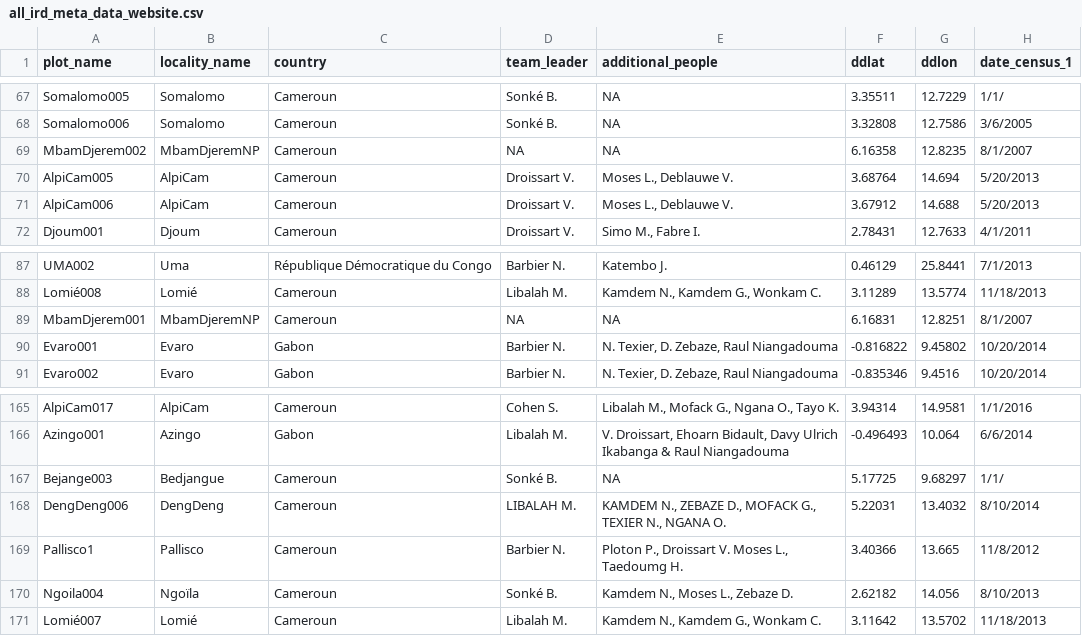
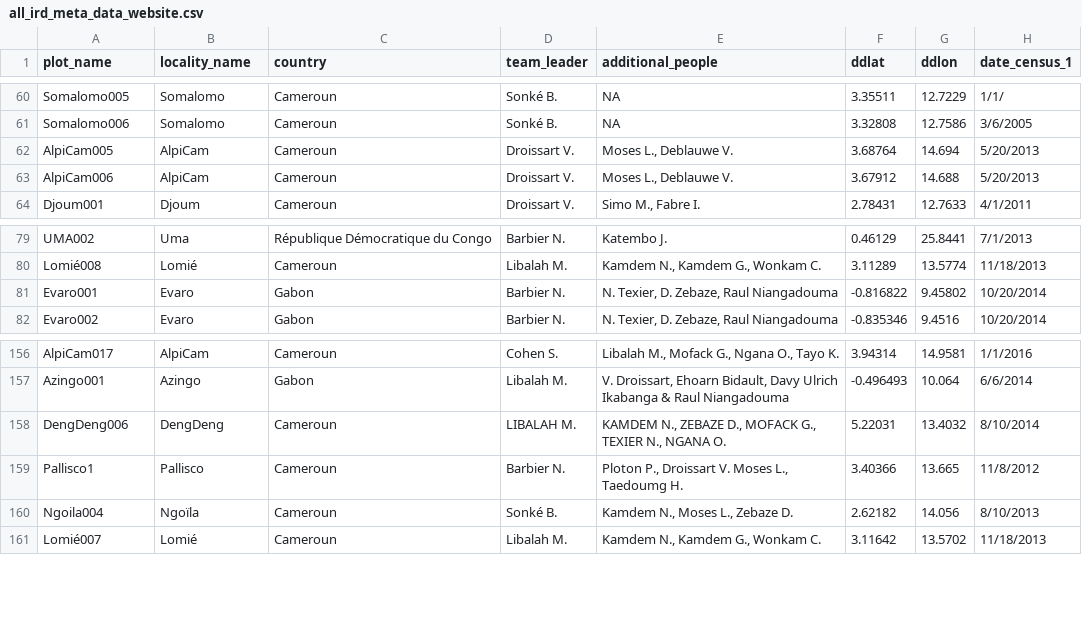
Before and after one commit to umr-amap/centrafriplots, a CSV file: content/en/post/all_ird_meta_data_website.csv, drawn as a sheet; only a part is shown, gaps mark what is left out; the diff covers the shown part only.

```diff
--- a/content/en/post/all_ird_meta_data_website.csv
+++ b/content/en/post/all_ird_meta_data_website.csv
@@ -68,3 +61,2 @@ Somalomo005,Somalomo,Cameroun,Sonké B.,NA,3.35511,12.7229,1/1/
 Somalomo006,Somalomo,Cameroun,Sonké B.,NA,3.32808,12.7586,3/6/2005
-MbamDjerem002,MbamDjeremNP,Cameroun,NA,NA,6.16358,12.8235,8/1/2007
 AlpiCam005,AlpiCam,Cameroun,Droissart V.,"Moses L., Deblauwe V.",3.68764,14.694,5/20/2013
@@ -88,3 +80,2 @@ UMA002,Uma,République Démocratique du Congo,Barbier N.,Katembo J.,0.46129,25.8
 Lomié008,Lomié,Cameroun,Libalah M.,"Kamdem N., Kamdem G., Wonkam C.",3.11289,13.5774,11/18/2013
-MbamDjerem001,MbamDjeremNP,Cameroun,NA,NA,6.16831,12.8251,8/1/2007
 Evaro001,Evaro,Gabon,Barbier N.,"N. Texier, D. Zebaze, Raul Niangadouma",-0.816822,9.45802,10/20/2014
@@ -166,3 +157,2 @@ AlpiCam017,AlpiCam,Cameroun,Cohen S.,"Libalah M., Mofack G., Ngana O., Tayo K.",
 Azingo001,Azingo,Gabon,Libalah M.,"V. Droissart,  Ehoarn Bidault, Davy Ulrich Ikabanga & Raul Niangadouma",-0.496493,10.064,6/6/2014
-Bejange003,Bedjangue,Cameroun,Sonké B.,NA,5.17725,9.68297,1/1/
 DengDeng006,DengDeng,Cameroun,LIBALAH M.,"KAMDEM N., ZEBAZE D., MOFACK G., TEXIER N., NGANA O.",5.22031,13.4032,8/10/2014
```
Also changed, not shown: 15 removed rows elsewhere in this file.
